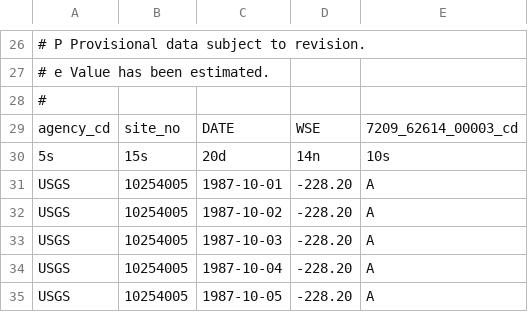
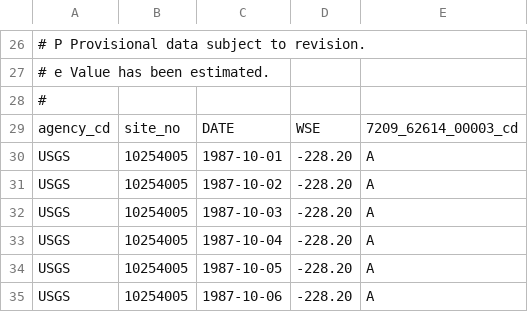
Before and after one commit to Denolle-Lab/dvv-hydro-CompGeo-review-2024, a TSV file: data/Clements_Denolle_2023/saltonelevation.tsv, drawn as a sheet; only a part is shown, gaps mark what is left out; the shorter side is filled out with more unchanged rows; the diff names each change by its address in the sheet, - before the commit and + after, or states it on an @@ line.

Commit message:
update with new data, new plots

```diff
--- a/data/Clements_Denolle_2023/saltonelevation.tsv
+++ b/data/Clements_Denolle_2023/saltonelevation.tsv
-row 30: 5s | 15s | 20d | 14n | 10s
```
Also changed, not shown: 7 other files.
